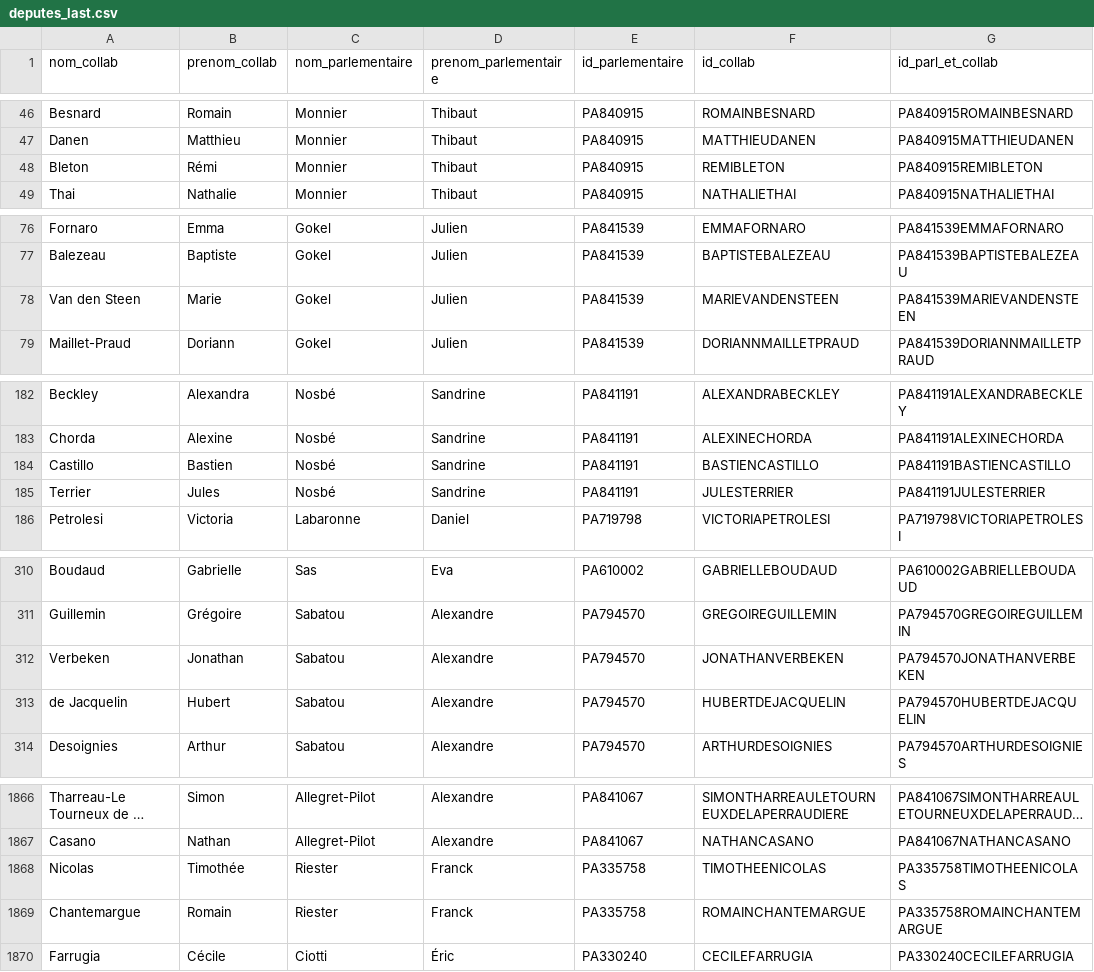
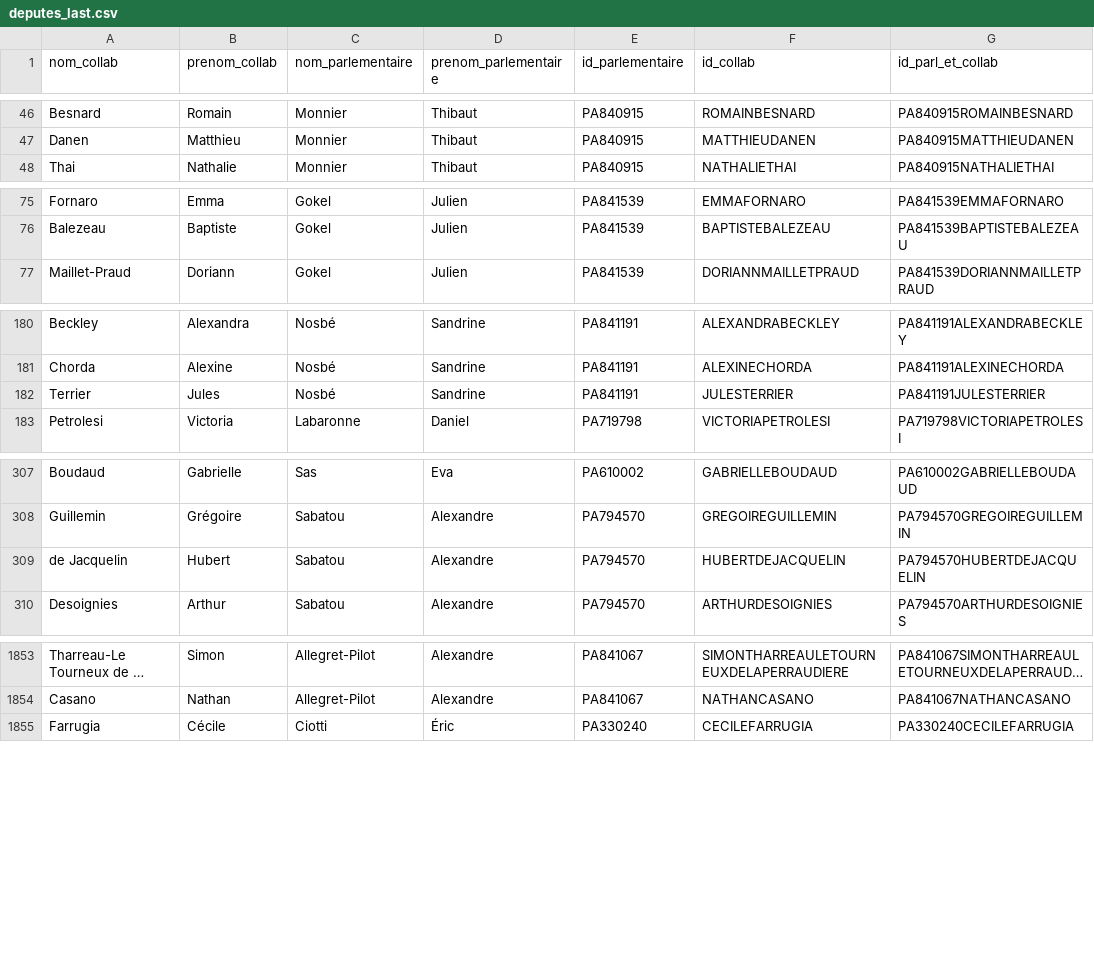
Before and after one commit to FrancoisMB/CollabBot, a CSV file: v3/deputes_last.csv, drawn as a sheet; only a part is shown, gaps mark what is left out; long unchanged cells end in …; the diff covers the shown part only; the diff names each change by its address in the sheet, - before the commit and + after, or states it on an @@ line.

Commit message:
python commit 2025-03-02 18:00:16

```diff
--- a/v3/deputes_last.csv
+++ b/v3/deputes_last.csv
-row 48: Bleton | Rémi | Monnier | Thibaut | PA840915 | REMIBLETON | PA840915REMIBLETON
-row 78: Van den Steen | Marie | Gokel | Julien | PA841539 | MARIEVANDENSTEEN | PA841539MARIEVANDENSTEEN
-row 184: Castillo | Bastien | Nosbé | Sandrine | PA841191 | BASTIENCASTILLO | PA841191BASTIENCASTILLO
-row 312: Verbeken | Jonathan | Sabatou | Alexandre | PA794570 | JONATHANVERBEKEN | PA794570JONATHANVERBEKEN
-row 1868: Nicolas | Timothée | Riester | Franck | PA335758 | TIMOTHEENICOLAS | PA335758TIMOTHEENICOLAS
-row 1869: Chantemargue | Romain | Riester | Franck | PA335758 | ROMAINCHANTEMARGUE | PA335758ROMAINCHANTEMARGUE
```
Also changed, not shown: 9 removed rows elsewhere in this file.
